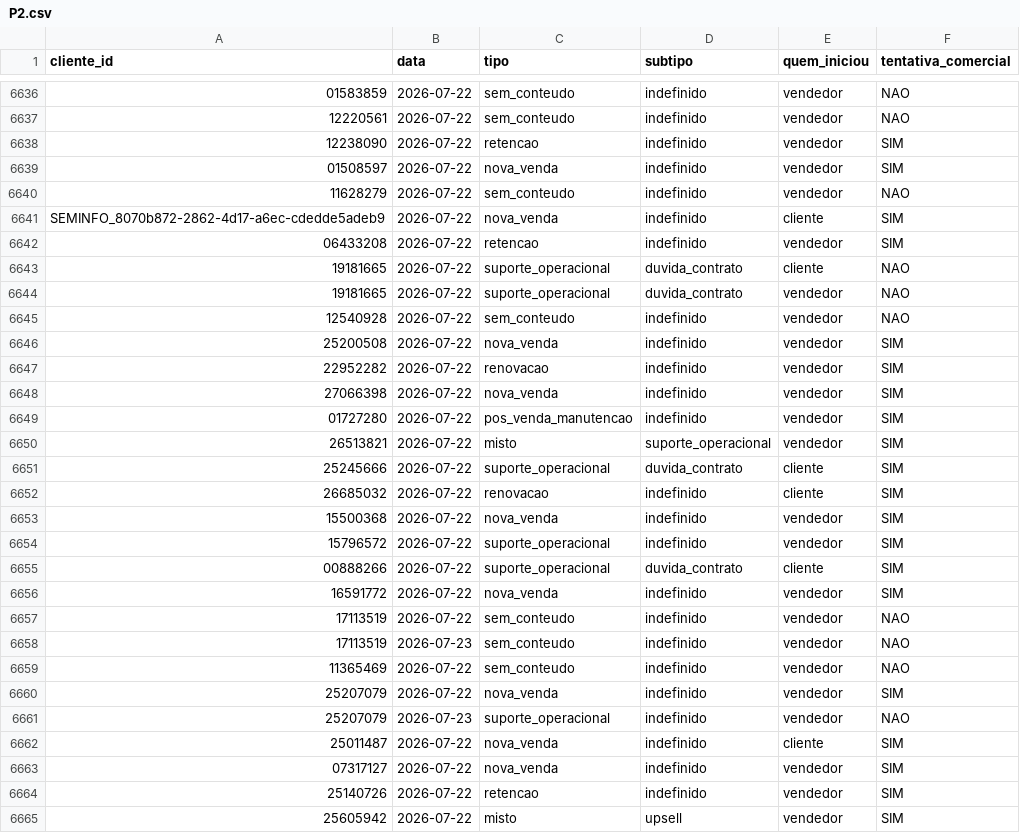
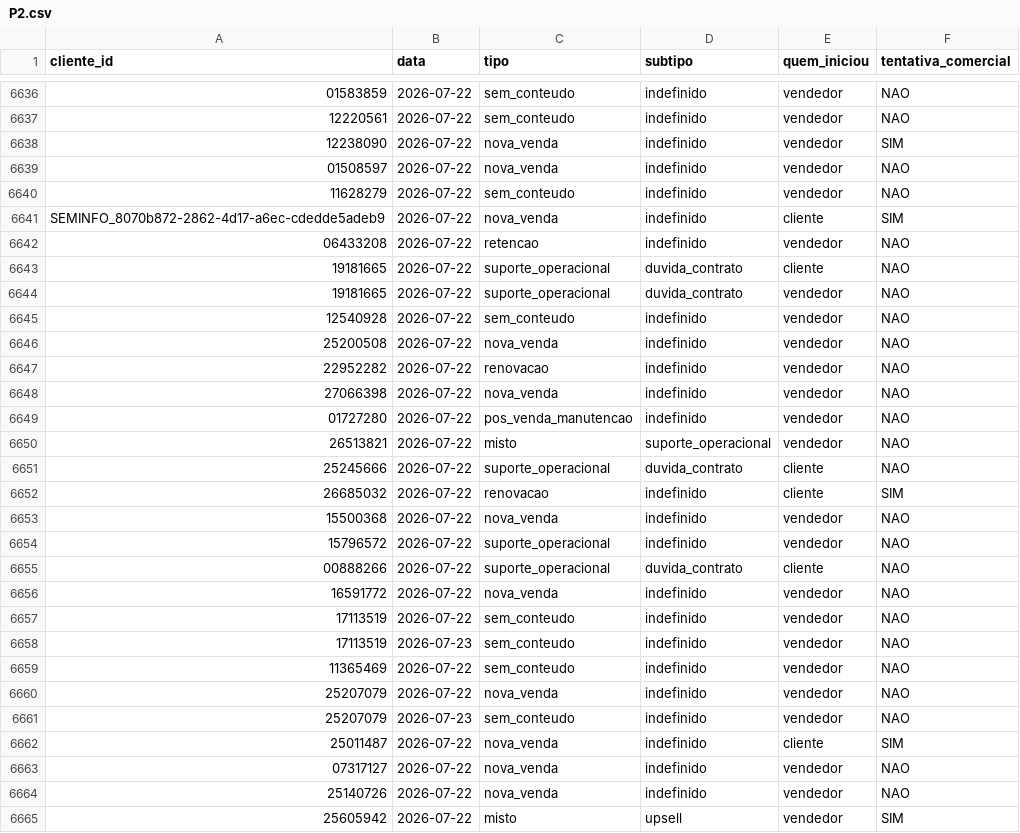
Before and after one commit to thiagolibrelon/localiza-excelencia-comercial, a CSV file: JULHO/consolidado/P2.csv, drawn as a sheet; only a part is shown, gaps mark what is left out; the diff covers the shown part only; the diff names each change by its address in the sheet, - before the commit and + after, or states it on an @@ line.

```diff
--- a/JULHO/consolidado/P2.csv
+++ b/JULHO/consolidado/P2.csv
-C6638 (tipo): retencao
+C6638 (tipo): nova_venda
-F6639 (tentativa_comercial): SIM
+F6639 (tentativa_comercial): NAO
-F6642 (tentativa_comercial): SIM
+F6642 (tentativa_comercial): NAO
-F6646:F6651 (tentativa_comercial): SIM
+F6646:F6651 (tentativa_comercial): NAO
-F6653:F6656 (tentativa_comercial): SIM
+F6653:F6656 (tentativa_comercial): NAO
-F6660 (tentativa_comercial): SIM
+F6660 (tentativa_comercial): NAO
-C6661 (tipo): suporte_operacional
+C6661 (tipo): sem_conteudo
-F6663:F6664 (tentativa_comercial): SIM
+F6663:F6664 (tentativa_comercial): NAO
-C6664 (tipo): retencao
+C6664 (tipo): nova_venda
```
Also changed, not shown: 25 edited cells elsewhere in this file, JULHO/consolidado/P1.csv, 5 other files.
